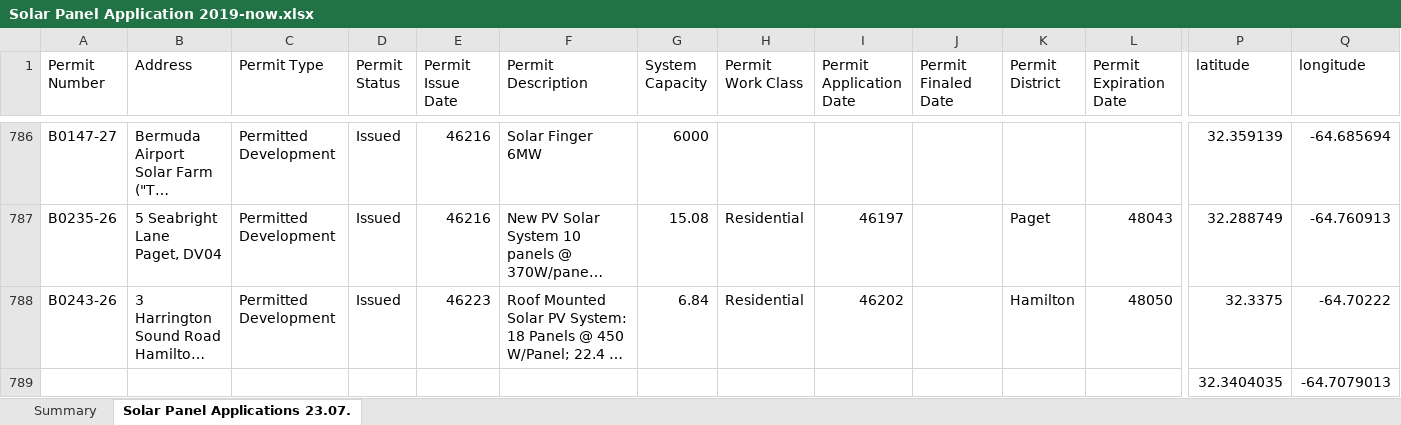
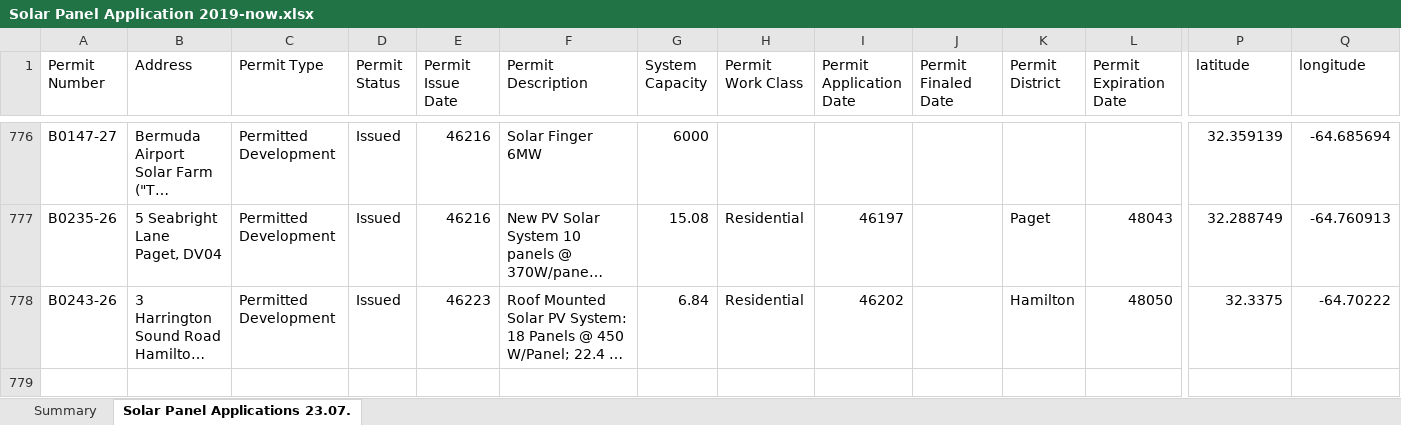
Before and after one commit to adillbm2003/energywebapplication, an Excel workbook: server/data/Solar Panel Application 2019-now.xlsx, sheet Solar Panel Applications 23.07., drawn as a sheet; only a part is shown, gaps mark what is left out; long unchanged cells end in …; values as stored, in another font and other column widths than the file's, no borders; rows hold the shown columns only; the diff covers the shown part only; the diff names each change by its address in the sheet, - before the commit and + after, or states it on an @@ line.

```diff
--- a/server/data/Solar Panel Application 2019-now.xlsx (sheet Solar Panel Applications 23.07.)
+++ b/server/data/Solar Panel Application 2019-now.xlsx (sheet Solar Panel Applications 23.07.)
-row 789:  |  |  |  |  |  |  |  |  |  |  |  | 32.3404035 | -64.7079013
```
Also changed, not shown: 11 removed rows elsewhere in this sheet.
